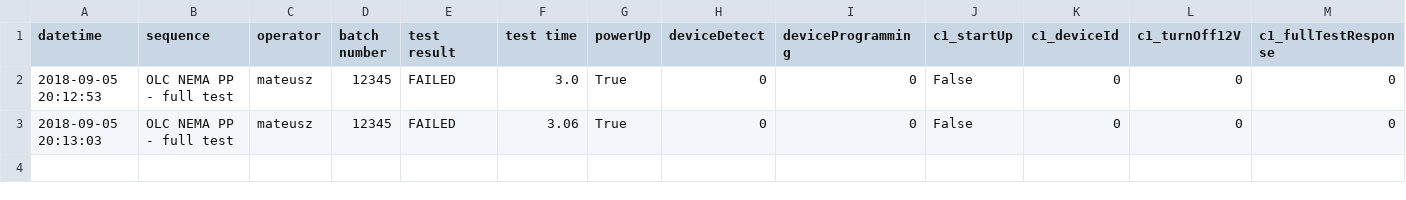
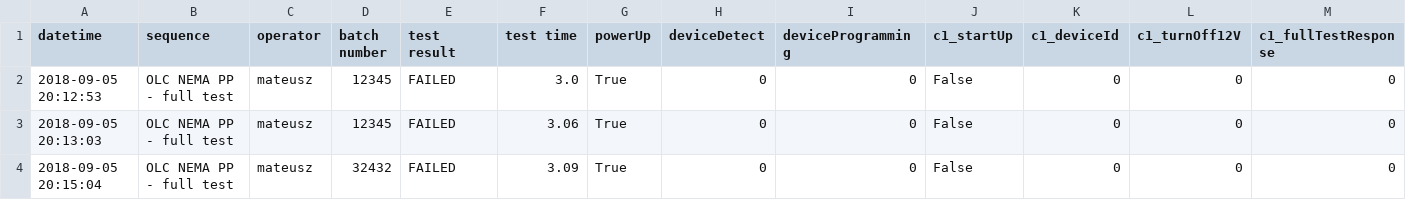
Before and after one commit to matowc/OTS-for-Capelon, a CSV file: reports/OLC NEMA PP - full test_2018_09_05.csv, drawn as a sheet; only a part is shown; rows hold the shown columns only; the diff names each change by its address in the sheet, - before the commit and + after, or states it on an @@ line.

```diff
--- a/reports/OLC NEMA PP - full test_2018_09_05.csv
+++ b/reports/OLC NEMA PP - full test_2018_09_05.csv
+row 4: 2018-09-05 20:15:04 | OLC NEMA PP - full test | mateusz | 32432 | FAILED | 3.09 | True | 0 | 0 | False | 0 | 0 | 0
```
Also changed, not shown: 1 other file.
